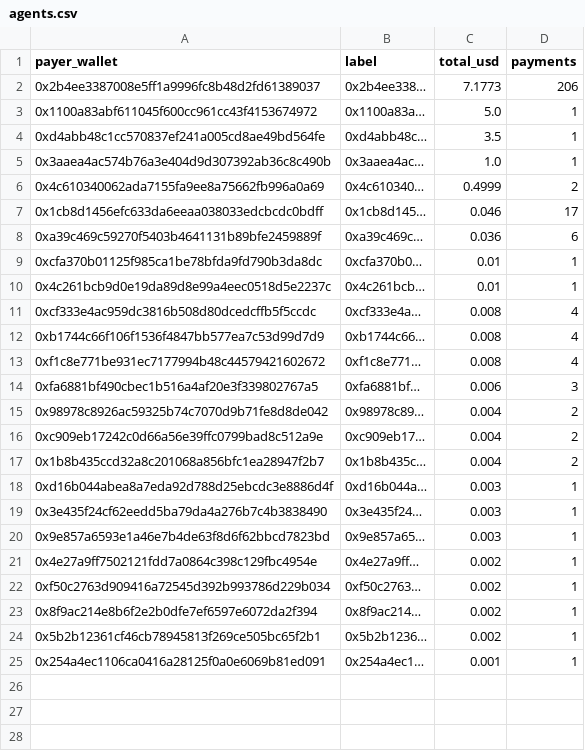
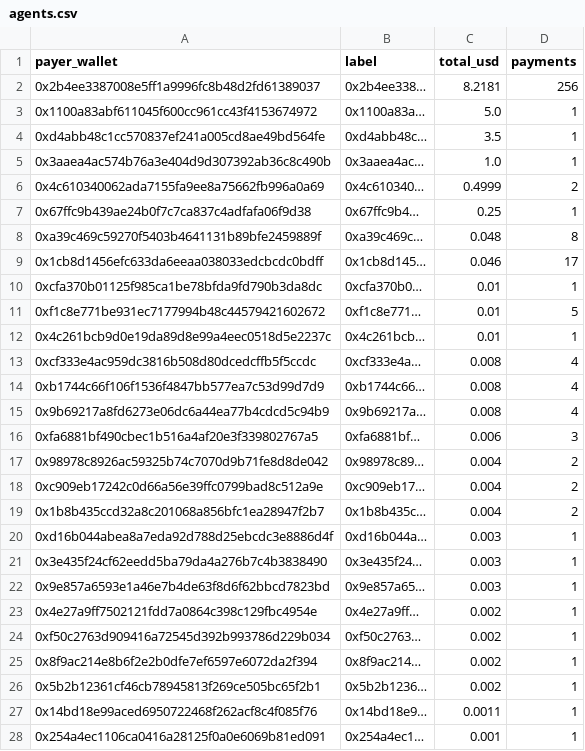
Before and after one commit to billiondollarapps/counterra, a CSV file: out/agents.csv, drawn as a sheet.

```diff
--- a/out/agents.csv
+++ b/out/agents.csv
@@ -1,3 +1,3 @@
 payer_wallet,label,total_usd,payments
-0x2b4ee3387008e5ff1a9996fc8b48d2fd61389037,0x2b4ee338…,7.1773,206
+0x2b4ee3387008e5ff1a9996fc8b48d2fd61389037,0x2b4ee338…,8.2181,256
 0x1100a83abf611045f600cc961cc43f4153674972,0x1100a83a…,5.0,1
@@ -6,5 +6,7 @@ payer_wallet,label,total_usd,payments
 0x4c610340062ada7155fa9ee8a75662fb996a0a69,0x4c610340…,0.4999,2
+0x67ffc9b439ae24b0f7c7ca837c4adfafa06f9d38,0x67ffc9b4…,0.25,1
+0xa39c469c59270f5403b4641131b89bfe2459889f,0xa39c469c…,0.048,8
 0x1cb8d1456efc633da6eeaa038033edcbcdc0bdff,0x1cb8d145…,0.046,17
-0xa39c469c59270f5403b4641131b89bfe2459889f,0xa39c469c…,0.036,6
 0xcfa370b01125f985ca1be78bfda9fd790b3da8dc,0xcfa370b0…,0.01,1
+0xf1c8e771be931ec7177994b48c44579421602672,0xf1c8e771…,0.01,5
 0x4c261bcb9d0e19da89d8e99a4eec0518d5e2237c,0x4c261bcb…,0.01,1
@@ -12,3 +14,3 @@ payer_wallet,label,total_usd,payments
 0xb1744c66f106f1536f4847bb577ea7c53d99d7d9,0xb1744c66…,0.008,4
-0xf1c8e771be931ec7177994b48c44579421602672,0xf1c8e771…,0.008,4
+0x9b69217a8fd6273e06dc6a44ea77b4cdcd5c94b9,0x9b69217a…,0.008,4
 0xfa6881bf490cbec1b516a4af20e3f339802767a5,0xfa6881bf…,0.006,3
@@ -24,2 +26,3 @@ payer_wallet,label,total_usd,payments
 0x5b2b12361cf46cb78945813f269ce505bc65f2b1,0x5b2b1236…,0.002,1
+0x14bd18e99aced6950722468f262acf8c4f085f76,0x14bd18e9…,0.0011,1
 0x254a4ec1106ca0416a28125f0a0e6069b81ed091,0x254a4ec1…,0.001,1
```
Also changed, not shown: out/journal_entries.csv, 2 other files.
